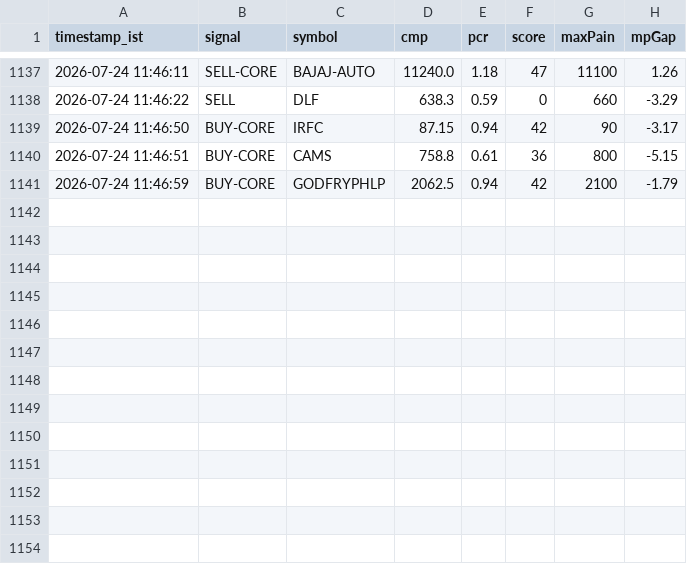
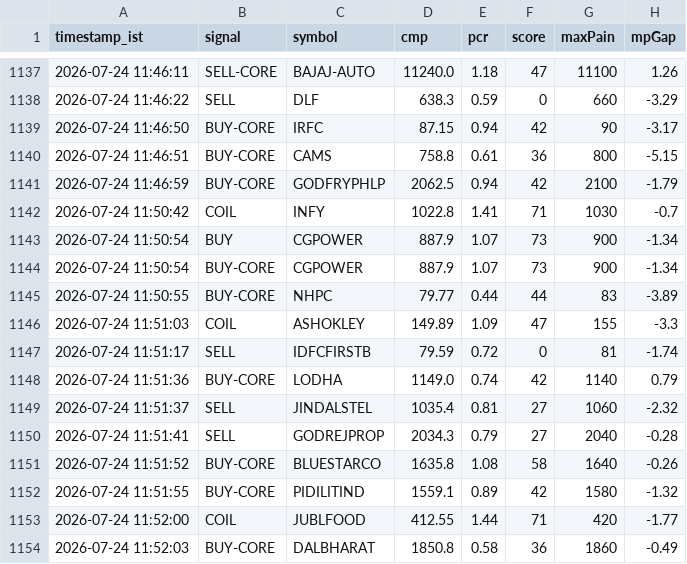
Before and after one commit to sisir6685/nse-alert-bot, a CSV file: signal_log.csv, drawn as a sheet; only a part is shown, gaps mark what is left out; the diff names each change by its address in the sheet, - before the commit and + after, or states it on an @@ line.

```diff
--- a/signal_log.csv
+++ b/signal_log.csv
+row 1142: 2026-07-24 11:50:42 | COIL | INFY | 1022.8 | 1.41 | 71 | 1030 | -0.7
+row 1143: 2026-07-24 11:50:54 | BUY | CGPOWER | 887.9 | 1.07 | 73 | 900 | -1.34
+row 1144: 2026-07-24 11:50:54 | BUY-CORE | CGPOWER | 887.9 | 1.07 | 73 | 900 | -1.34
+row 1145: 2026-07-24 11:50:55 | BUY-CORE | NHPC | 79.77 | 0.44 | 44 | 83 | -3.89
+row 1146: 2026-07-24 11:51:03 | COIL | ASHOKLEY | 149.89 | 1.09 | 47 | 155 | -3.3
+row 1147: 2026-07-24 11:51:17 | SELL | IDFCFIRSTB | 79.59 | 0.72 | 0 | 81 | -1.74
+row 1148: 2026-07-24 11:51:36 | BUY-CORE | LODHA | 1149.0 | 0.74 | 42 | 1140 | 0.79
+row 1149: 2026-07-24 11:51:37 | SELL | JINDALSTEL | 1035.4 | 0.81 | 27 | 1060 | -2.32
+row 1150: 2026-07-24 11:51:41 | SELL | GODREJPROP | 2034.3 | 0.79 | 27 | 2040 | -0.28
+row 1151: 2026-07-24 11:51:52 | BUY-CORE | BLUESTARCO | 1635.8 | 1.08 | 58 | 1640 | -0.26
+row 1152: 2026-07-24 11:51:55 | BUY-CORE | PIDILITIND | 1559.1 | 0.89 | 42 | 1580 | -1.32
+row 1153: 2026-07-24 11:52:00 | COIL | JUBLFOOD | 412.55 | 1.44 | 71 | 420 | -1.77
+row 1154: 2026-07-24 11:52:03 | BUY-CORE | DALBHARAT | 1850.8 | 0.58 | 36 | 1860 | -0.49
```
Also changed, not shown: 1 other file.
